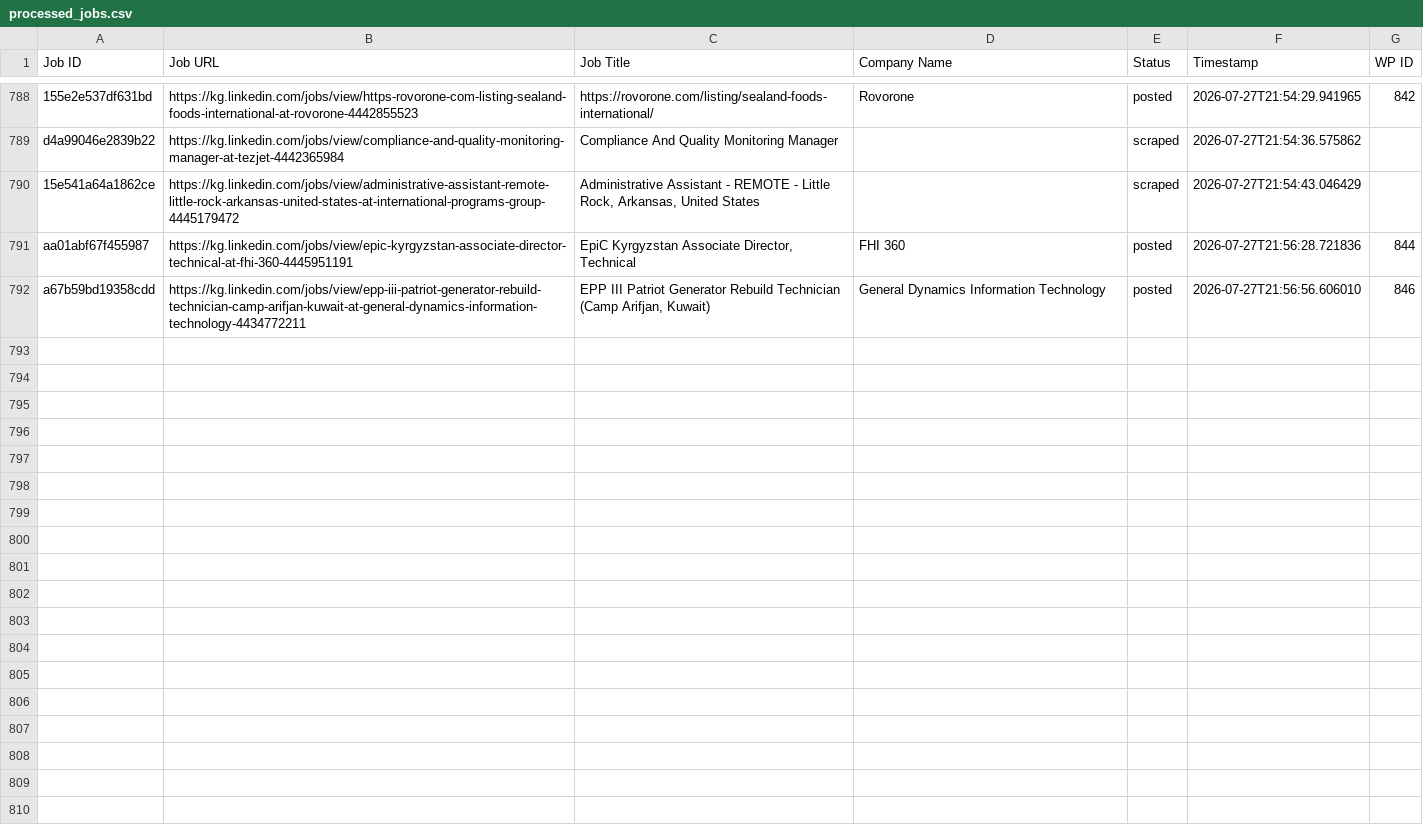
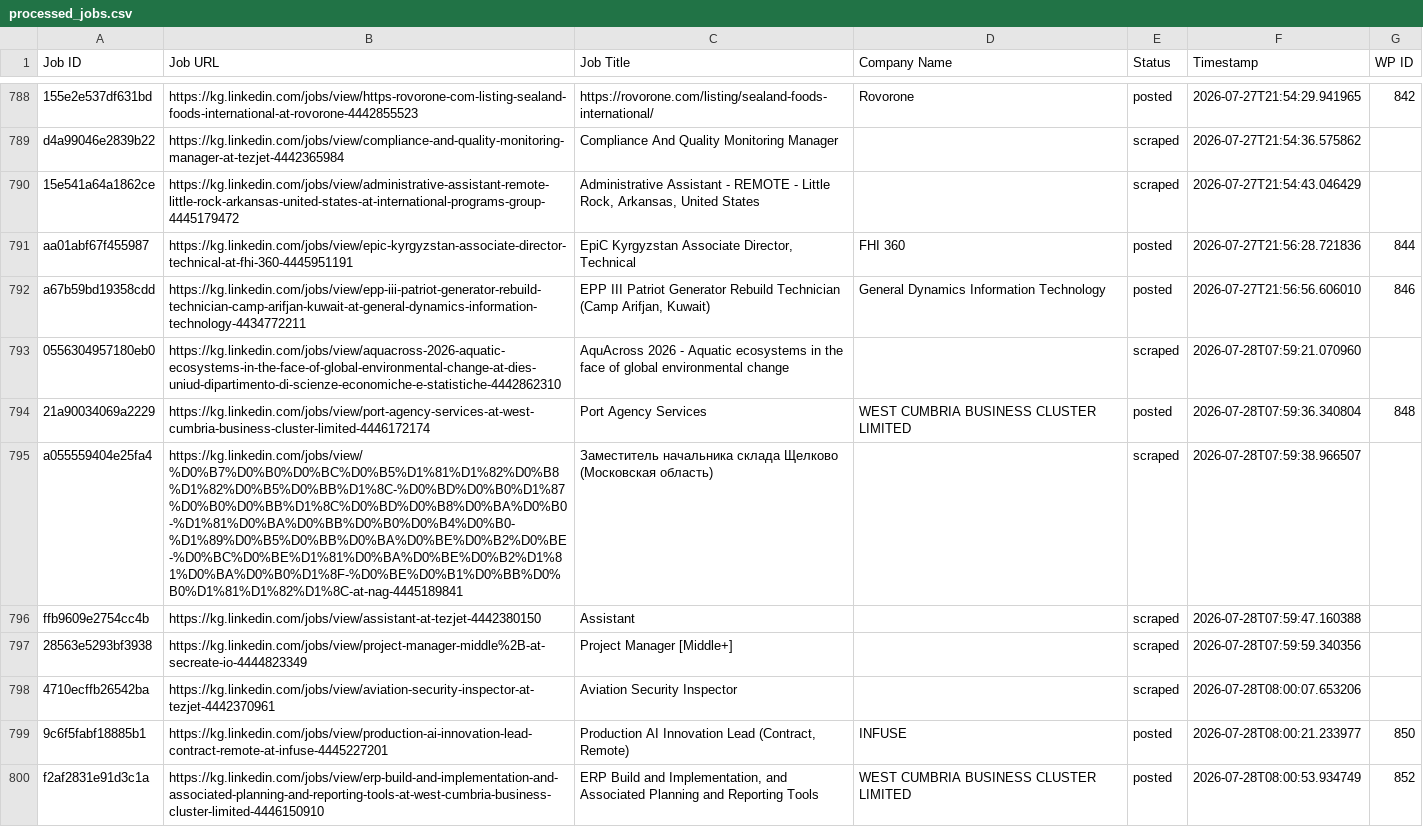
Before and after one commit to innovationinc2000/kg, a CSV file: processed_jobs.csv, drawn as a sheet; only a part is shown, gaps mark what is left out.

```diff
--- a/processed_jobs.csv
+++ b/processed_jobs.csv
@@ -794 +794,9 @@ aa01abf67f455987,https://kg.linkedin.com/jobs/view/epic-kyrgyzstan-associate-dir
 a67b59bd19358cdd,https://kg.linkedin.com/jobs/view/epp-iii-patriot-generator-rebuild-technician-camp-arifjan-kuwait-at-general-dynamics-information-technology-4434772211,"EPP III Patriot Generator Rebuild Technician (Camp Arifjan, Kuwait)",General Dynamics Information Technology,posted,2026-07-27T21:56:56.606010,846
+0556304957180eb0,https://kg.linkedin.com/jobs/view/aquacross-2026-aquatic-ecosystems-in-the-face-of-global-environmental-change-at-dies-uniud-dipartimento-di-scienze-economiche-e-statistiche-4442862310,AquAcross 2026 - Aquatic ecosystems in the face of global environmental change,,scraped,2026-07-28T07:59:21.070960,
+21a90034069a2229,https://kg.linkedin.com/jobs/view/port-agency-services-at-west-cumbria-business-cluster-limited-4446172174,Port Agency Services,WEST CUMBRIA BUSINESS CLUSTER LIMITED,posted,2026-07-28T07:59:36.340804,848
+a055559404e25fa4,https://kg.linkedin.com/jobs/view/%D0%B7%D0%B0%D0%BC%D0%B5%D1%81%D1%82%D0%B8%D1%82%D0%B5%D0%BB%D1%8C-%D0%BD%D0%B0%D1%87%D0%B0%D0%BB%D1%8C%D0%BD%D0%B8%D0%BA%D0%B0-%D1%81%D0%BA%D0%BB%D0%B0%D0%B4%D0%B0-%D1%89%D0%B5%D0%BB%D0%BA%D0%BE%D0%B2%D0%BE-%D0%BC%D0%BE%D1%81%D0%BA%D0%BE%D0%B2%D1%81%D0%BA%D0%B0%D1%8F-%D0%BE%D0%B1%D0%BB%D0%B0%D1%81%D1%82%D1%8C-at-nag-4445189841,Заместитель начальника склада Щелково (Московская область),,scraped,2026-07-28T07:59:38.966507,
+ffb9609e2754cc4b,https://kg.linkedin.com/jobs/view/assistant-at-tezjet-4442380150,Assistant,,scraped,2026-07-28T07:59:47.160388,
+28563e5293bf3938,https://kg.linkedin.com/jobs/view/project-manager-middle%2B-at-secreate-io-4444823349,Project Manager [Middle+],,scraped,2026-07-28T07:59:59.340356,
+4710ecffb26542ba,https://kg.linkedin.com/jobs/view/aviation-security-inspector-at-tezjet-4442370961,Aviation Security Inspector,,scraped,2026-07-28T08:00:07.653206,
+9c6f5fabf18885b1,https://kg.linkedin.com/jobs/view/production-ai-innovation-lead-contract-remote-at-infuse-4445227201,"Production AI Innovation Lead (Contract, Remote)",INFUSE,posted,2026-07-28T08:00:21.233977,850
+f2af2831e91d3c1a,https://kg.linkedin.com/jobs/view/erp-build-and-implementation-and-associated-planning-and-reporting-tools-at-west-cumbria-business-cluster-limited-4446150910,"ERP Build and Implementation, and Associated Planning and Reporting Tools",WEST CUMBRIA BUSINESS CLUSTER LIMITED,posted,2026-07-28T08:00:53.934749,852
```
